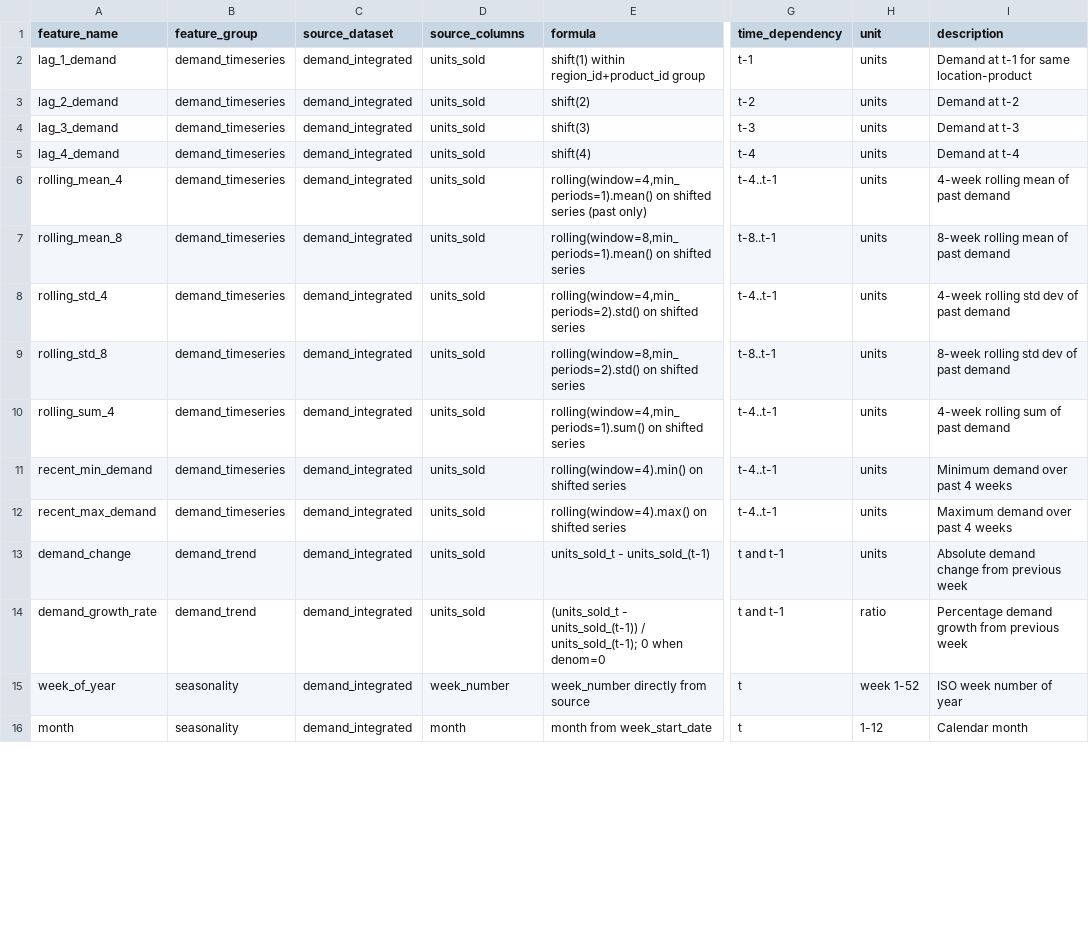
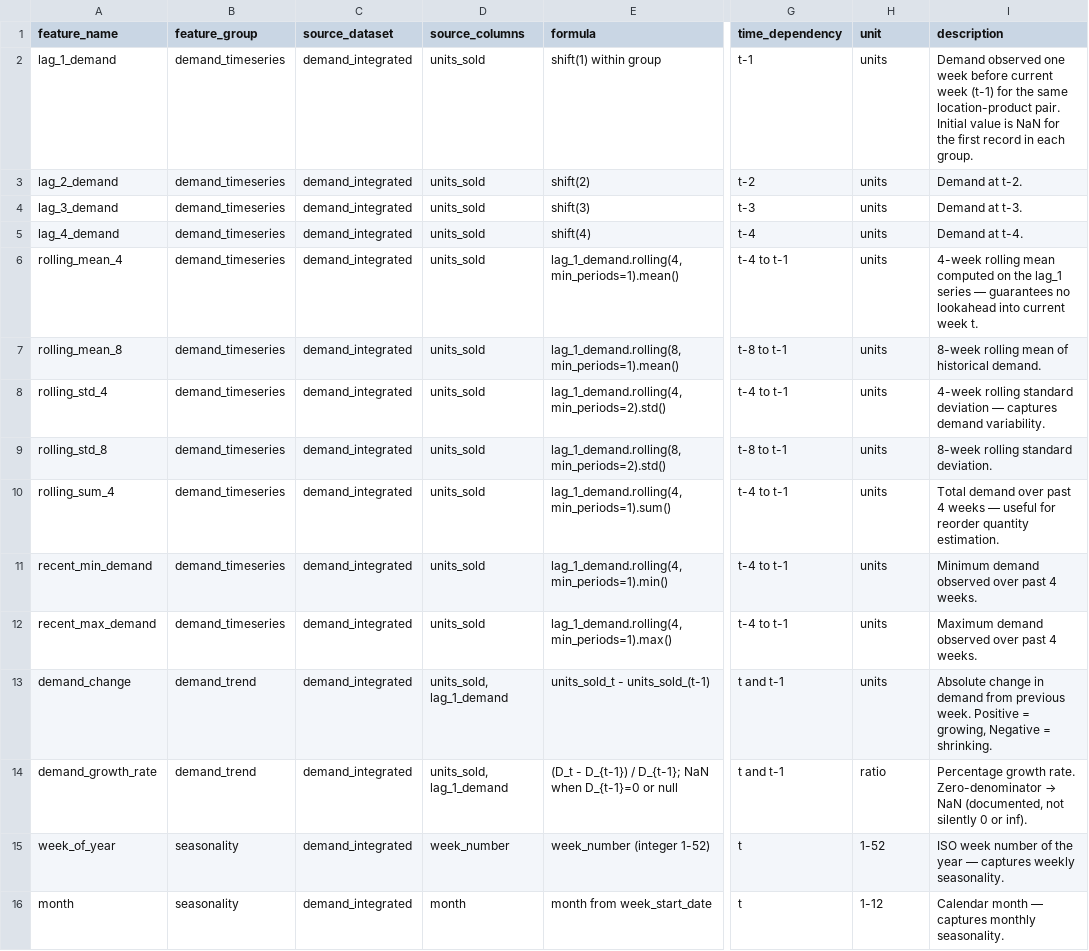
Before and after one commit to mondalsahil302-ui/ai-multi-agent-supply-chain, a CSV file: Datasets/reports/fe_feature_config.csv, drawn as a sheet; only a part is shown, gaps mark what is left out; the diff covers the shown part only; the diff names each change by its address in the sheet, - before the commit and + after, or states it on an @@ line.

```diff
--- a/Datasets/reports/fe_feature_config.csv
+++ b/Datasets/reports/fe_feature_config.csv
-E2 (formula): shift(1) within region_id+product_id group
+E2 (formula): shift(1) within group
-I2 (description): Demand at t-1 for same location-product
+I2 (description): Demand observed one week before current week (t-1) for the same location-product pair. Initial value is NaN for the first record in each group.
-I3 (description): Demand at t-2
+I3 (description): Demand at t-2.
-I4 (description): Demand at t-3
+I4 (description): Demand at t-3.
-I5 (description): Demand at t-4
+I5 (description): Demand at t-4.
-E6 (formula): rolling(window=4,min_periods=1).mean() on shifted series (past only)
+E6 (formula): lag_1_demand.rolling(4, min_periods=1).mean()
-G6 (time_dependency): t-4..t-1
+G6 (time_dependency): t-4 to t-1
-I6 (description): …rolling mean of past demand
+I6 (description): …rolling mean computed on the lag_1 series — guarantees no lookahead into current week t.
-E7 (formula): rolling(window=8,min_periods=1).mean() on shifted series
+E7 (formula): lag_1_demand.rolling(8, min_periods=1).mean()
-G7 (time_dependency): t-8..t-1
+G7 (time_dependency): t-8 to t-1
-I7 (description): 8-week rolling mean of past demand
+I7 (description): 8-week rolling mean of historical demand.
-E8 (formula): rolling(window=4,min_periods=2).std() on shifted series
+E8 (formula): lag_1_demand.rolling(4, min_periods=2).std()
-G8 (time_dependency): t-4..t-1
+G8 (time_dependency): t-4 to t-1
-I8 (description): 4-week rolling std dev of past demand
+I8 (description): 4-week rolling standard deviation — captures demand variability.
-E9 (formula): rolling(window=8,min_periods=2).std() on shifted series
+E9 (formula): lag_1_demand.rolling(8, min_periods=2).std()
-G9 (time_dependency): t-8..t-1
+G9 (time_dependency): t-8 to t-1
-I9 (description): 8-week rolling std dev of past demand
+I9 (description): 8-week rolling standard deviation.
-E10 (formula): rolling(window=4,min_periods=1).sum() on shifted series
+E10 (formula): lag_1_demand.rolling(4, min_periods=1).sum()
-G10:G12 (time_dependency): t-4..t-1
+G10:G12 (time_dependency): t-4 to t-1
-I10 (description): 4-week rolling sum of past demand
+I10 (description): Total demand over past 4 weeks — useful for reorder quantity estimation.
-E11 (formula): rolling(window=4).min() on shifted series
+E11 (formula): lag_1_demand.rolling(4, min_periods=1).min()
-I11 (description): Minimum demand over past 4 weeks
+I11 (description): Minimum demand observed over past 4 weeks.
-E12 (formula): rolling(window=4).max() on shifted series
+E12 (formula): lag_1_demand.rolling(4, min_periods=1).max()
-I12 (description): Maximum demand over past 4 weeks
+I12 (description): Maximum demand observed over past 4 weeks.
-D13:D14 (source_columns): units_sold
+D13:D14 (source_columns): units_sold, lag_1_demand
-I13 (description): Absolute demand change from previous week
+I13 (description): Absolute change in demand from previous week. Positive = growing, Negative = shrinking.
-E14 (formula): (units_sold_t - units_sold_(t-1)) / units_sold_(t-1); 0 when denom=0
+E14 (formula): (D_t - D_{t-1}) / D_{t-1}; NaN when D_{t-1}=0 or null
@@ I14 (description): Percentage demand growth from previous week → Percentage growth rate. Zero-denominator → NaN (documented, not silently 0 or inf). @@
-E15 (formula): week_number directly from source
+E15 (formula): week_number (integer 1-52)
-H15 (unit): week 1-52
+H15 (unit): 1-52
-I15 (description): ISO week number of year
+I15 (description): ISO week number of the year — captures weekly seasonality.
-I16 (description): Calendar month
+I16 (description): Calendar month — captures monthly seasonality.
```
Also changed, not shown: 2 removed rows and 78 edited cells elsewhere in this file, Datasets/feature_engineered/supplier_routing_features.csv, Datasets/reports/fe_feature_dictionary.csv, 16 other files.
